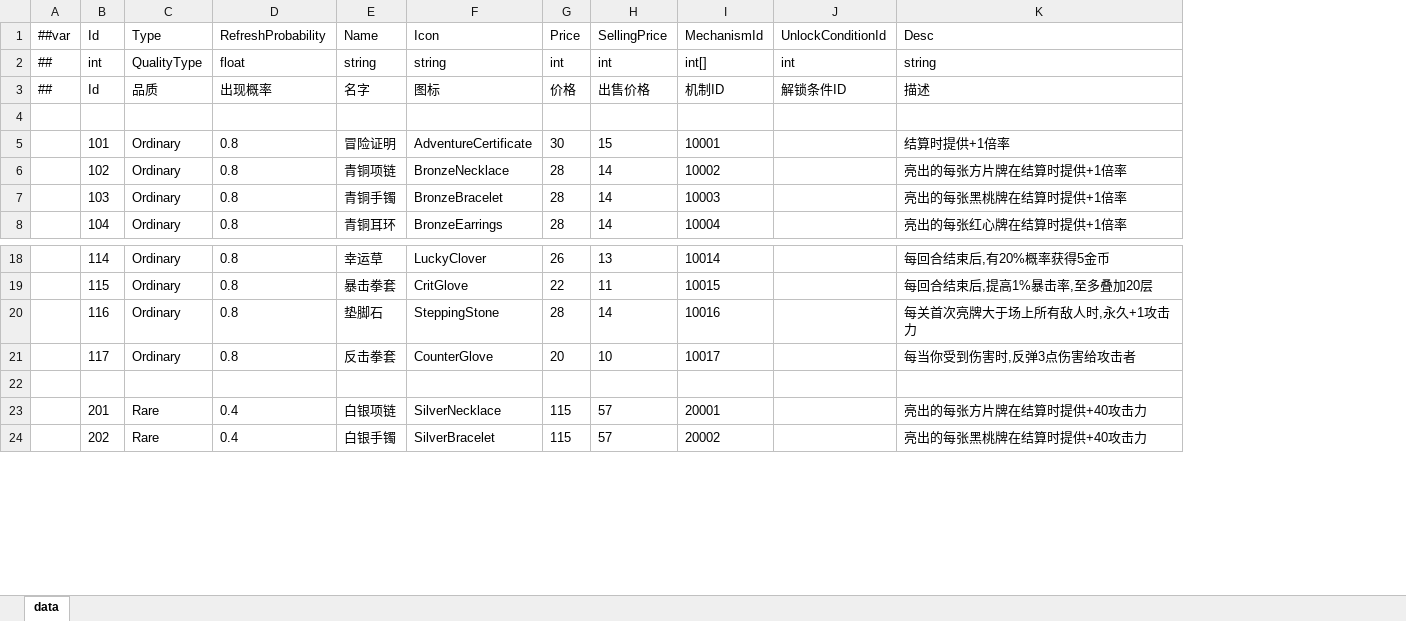
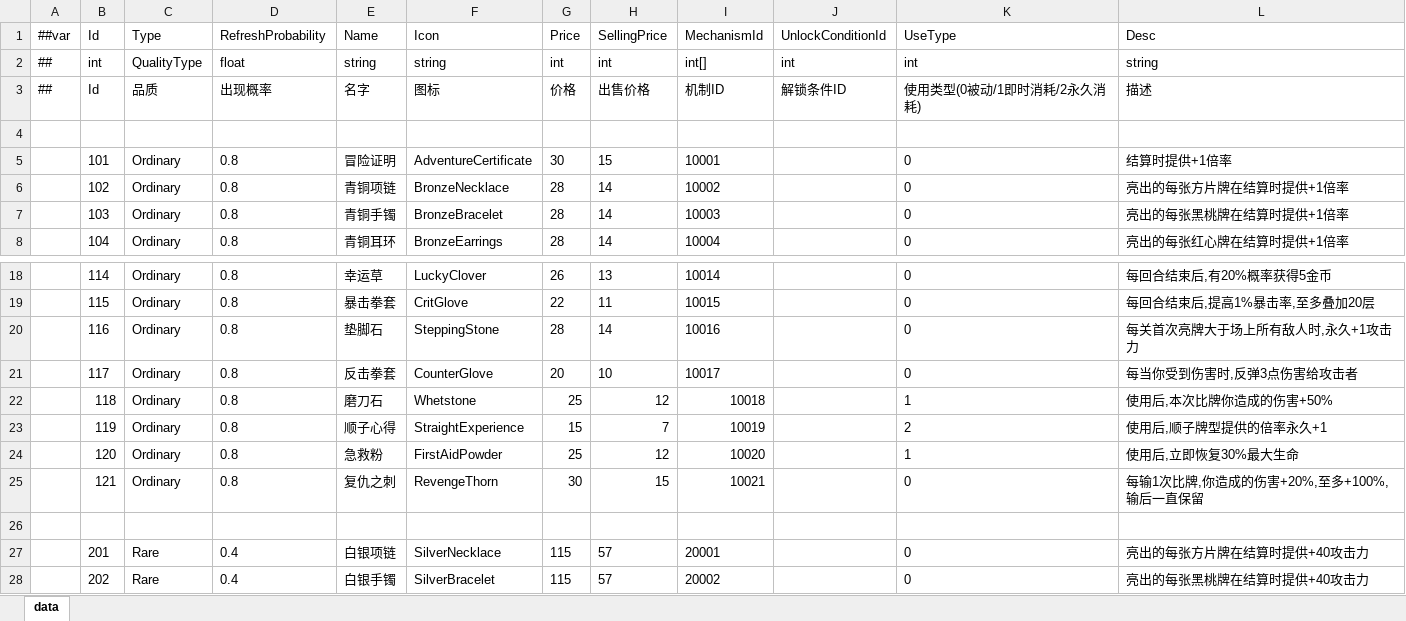
Before and after one commit to snakeazh/cardClient, an Excel workbook: Config/RelicConfig.xlsx, sheet data, drawn as a sheet; only a part is shown, gaps mark what is left out; values as stored, in another font and other column widths than the file's, no borders; the diff covers the shown part only; the diff names each change by its address in the sheet, - before the commit and + after, or states it on an @@ line.

```diff
--- a/Config/RelicConfig.xlsx (sheet data)
+++ b/Config/RelicConfig.xlsx (sheet data)
+column K (UseType), rows 2-8: int | 使用类型(0被动/1即时消耗/2永久消耗) |  | 0 | 0 | 0 | 0; rows 18-21: all 0; rows 27-28: 0 | 0
+row 22:  | 118 | Ordinary | 0.8 | 磨刀石 | Whetstone | 25 | 12 | 10018 |  | 1 | 使用后,本次比牌你造成的伤害+50%
+row 23:  | 119 | Ordinary | 0.8 | 顺子心得 | StraightExperience | 15 | 7 | 10019 |  | 2 | 使用后,顺子牌型提供的倍率永久+1
+row 24:  | 120 | Ordinary | 0.8 | 急救粉 | FirstAidPowder | 25 | 12 | 10020 |  | 1 | 使用后,立即恢复30%最大生命
+row 25:  | 121 | Ordinary | 0.8 | 复仇之刺 | RevengeThorn | 30 | 15 | 10021 |  | 0 | 每输1次比牌,你造成的伤害+20%,至多+100%,输后一直保留
```
Also changed, not shown: 16 added rows elsewhere in this sheet, Config/EnumConfig.xlsx, Config/RelicEntryConfig.xlsx, 5 other files.
